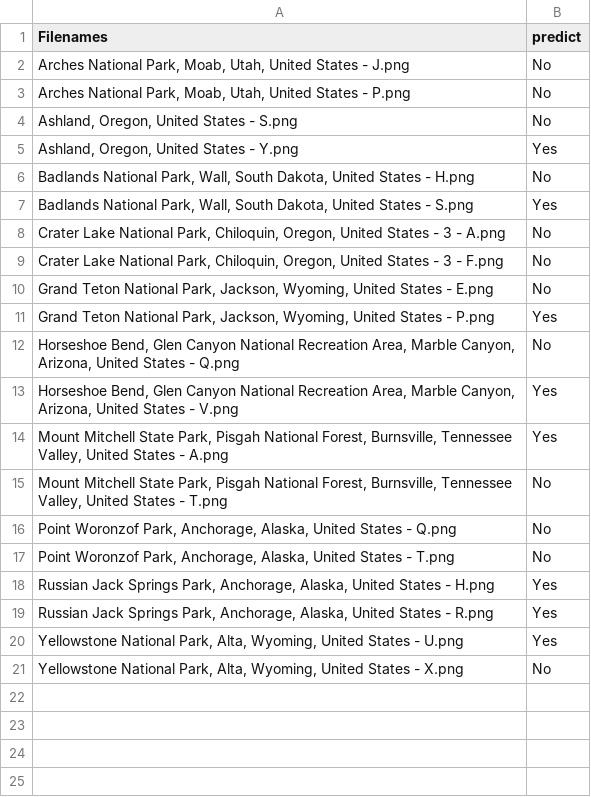
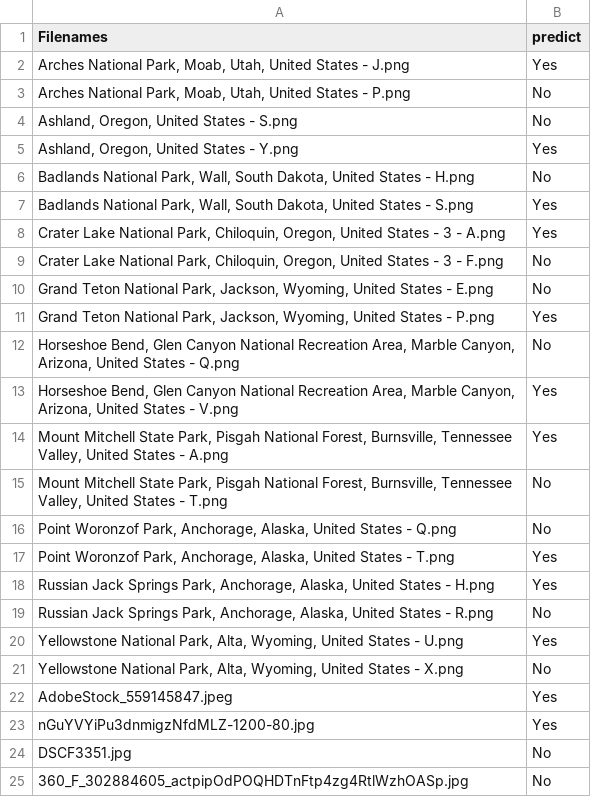
Before and after one commit to chichun2002/Berrijam, a CSV file: predict/predictcsv.csv, drawn as a sheet.

```diff
--- a/predict/predictcsv.csv
+++ b/predict/predictcsv.csv
@@ -1,3 +1,3 @@
 Filenames,predict
-"Arches National Park, Moab, Utah, United States - J.png",No
+"Arches National Park, Moab, Utah, United States - J.png",Yes
 "Arches National Park, Moab, Utah, United States - P.png",No
@@ -7,3 +7,3 @@ Filenames,predict
 "Badlands National Park, Wall, South Dakota, United States - S.png",Yes
-"Crater Lake National Park, Chiloquin, Oregon, United States - 3 - A.png",No
+"Crater Lake National Park, Chiloquin, Oregon, United States - 3 - A.png",Yes
 "Crater Lake National Park, Chiloquin, Oregon, United States - 3 - F.png",No
@@ -16,6 +16,10 @@ Filenames,predict
 "Point Woronzof Park, Anchorage, Alaska, United States - Q.png",No
-"Point Woronzof Park, Anchorage, Alaska, United States - T.png",No
+"Point Woronzof Park, Anchorage, Alaska, United States - T.png",Yes
 "Russian Jack Springs Park, Anchorage, Alaska, United States - H.png",Yes
-"Russian Jack Springs Park, Anchorage, Alaska, United States - R.png",Yes
+"Russian Jack Springs Park, Anchorage, Alaska, United States - R.png",No
 "Yellowstone National Park, Alta, Wyoming, United States - U.png",Yes
 "Yellowstone National Park, Alta, Wyoming, United States - X.png",No
+AdobeStock_559145847.jpeg,Yes
+nGuYVYiPu3dnmigzNfdMLZ-1200-80.jpg,Yes
+DSCF3351.jpg,No
+360_F_302884605_actpipOdPOQHDTnFtp4zg4RtlWzhOASp.jpg,No
```
Also changed, not shown: 17 other files.
